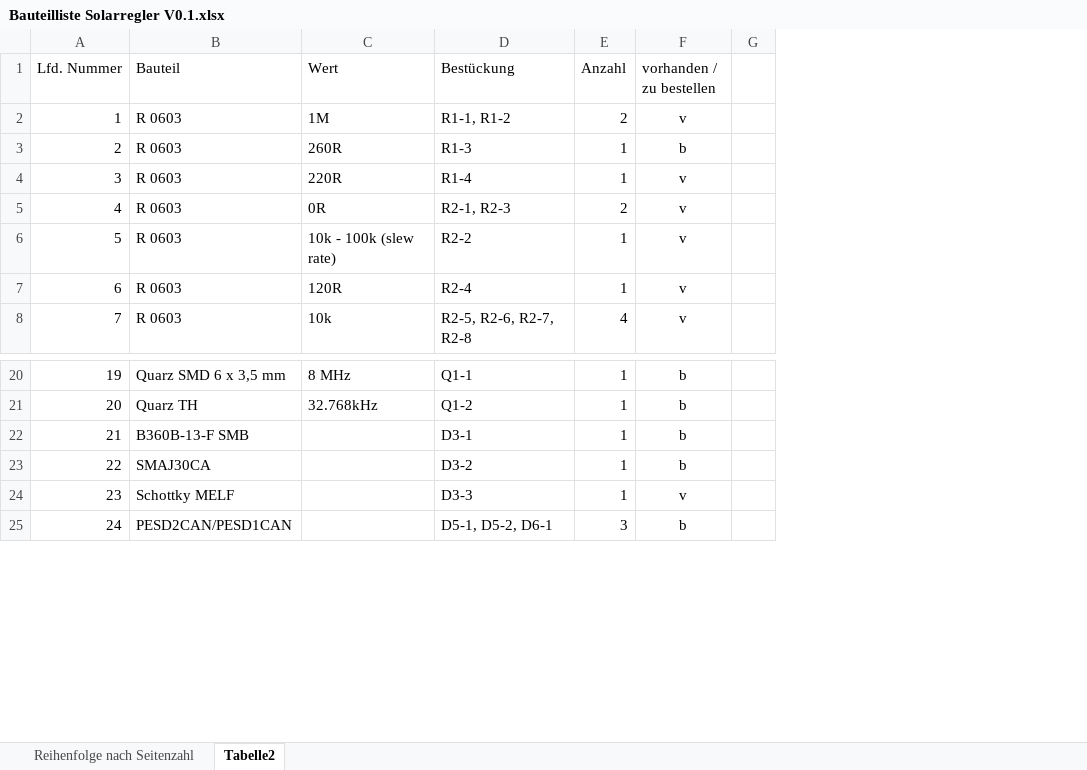
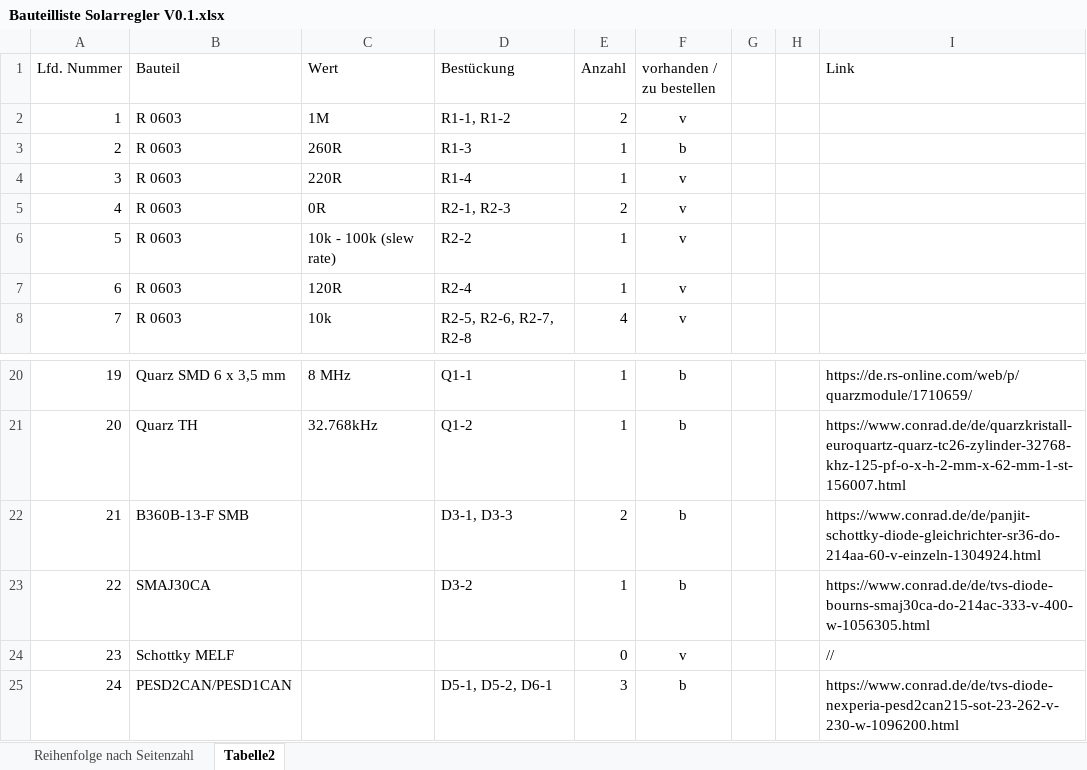
Before and after one commit to preal97/VMCB, an Excel workbook: Doku/Bauteilliste Solarregler V0.1.xlsx, sheet Tabelle2, drawn as a sheet; only a part is shown, gaps mark what is left out; values as stored, in another font and other column widths than the file's, no borders; the diff names each change by its address in the sheet, - before the commit and + after, or states it on an @@ line.

```diff
--- a/Doku/Bauteilliste Solarregler V0.1.xlsx (sheet Tabelle2)
+++ b/Doku/Bauteilliste Solarregler V0.1.xlsx (sheet Tabelle2)
+column H, empty
+column I (Link), rows 20-25: https://de.rs-online.com/web/p/quarzmodule/1710659/ | https://www.conrad.de/de/quarzkristall-euroquartz-quarz-tc26-zylinder-32768-khz-125-pf-o-x-h-2-mm-x-62-mm-1-st-156007.html | https://www.conrad.de/de/panjit-schottky-diode-gleichrichter-sr36-do-214aa-60-v-einzeln-1304924.html | https://www.conrad.de/de/tvs-diode-bourns-smaj30ca-do-214ac-333-v-400-w-1056305.html | // | https://www.conrad.de/de/tvs-diode-nexperia-pesd2can215-sot-23-262-v-230-w-1096200.html
-D22 (Bestückung): D3-1
+D22 (Bestückung): D3-1, D3-3
-E22 (Anzahl): 1
+E22 (Anzahl): 2
-D24 (Bestückung): D3-3
+D24 (Bestückung): (empty)
-E24 (Anzahl): 1
+E24 (Anzahl): 0
```
Also changed, not shown: 11 other files.
